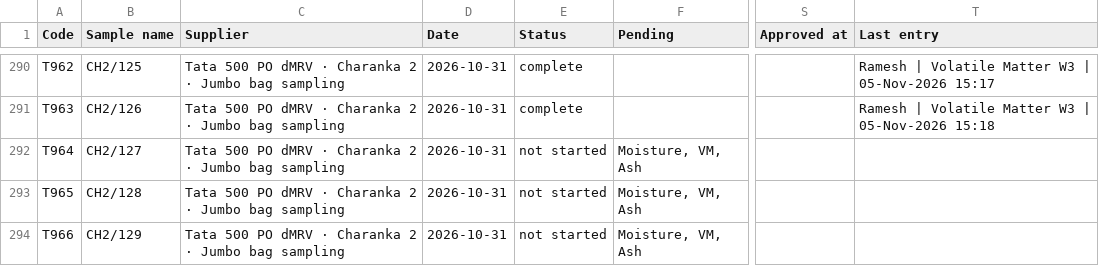
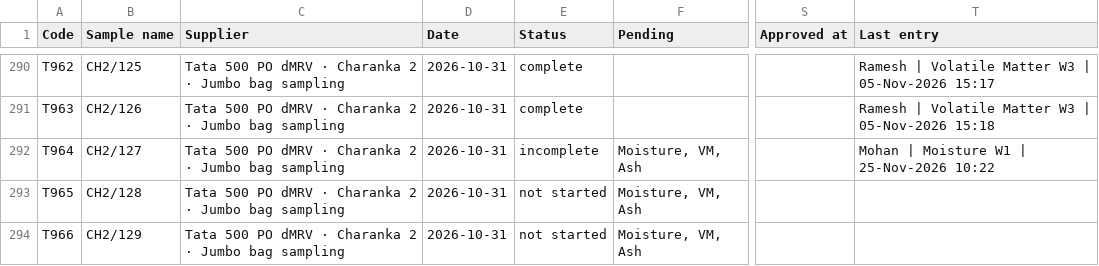
Before and after one commit to Climitra/weighing_data_QR, a CSV file: results.csv, drawn as a sheet; only a part is shown, gaps mark what is left out; the diff names each change by its address in the sheet, - before the commit and + after, or states it on an @@ line.

```diff
--- a/results.csv
+++ b/results.csv
-E292 (Status): not started
+E292 (Status): incomplete
-T292 (Last entry): (empty)
+T292 (Last entry): Mohan | Moisture W1 | 25-Nov-2026 10:22
```
Also changed, not shown: 1 other file.
